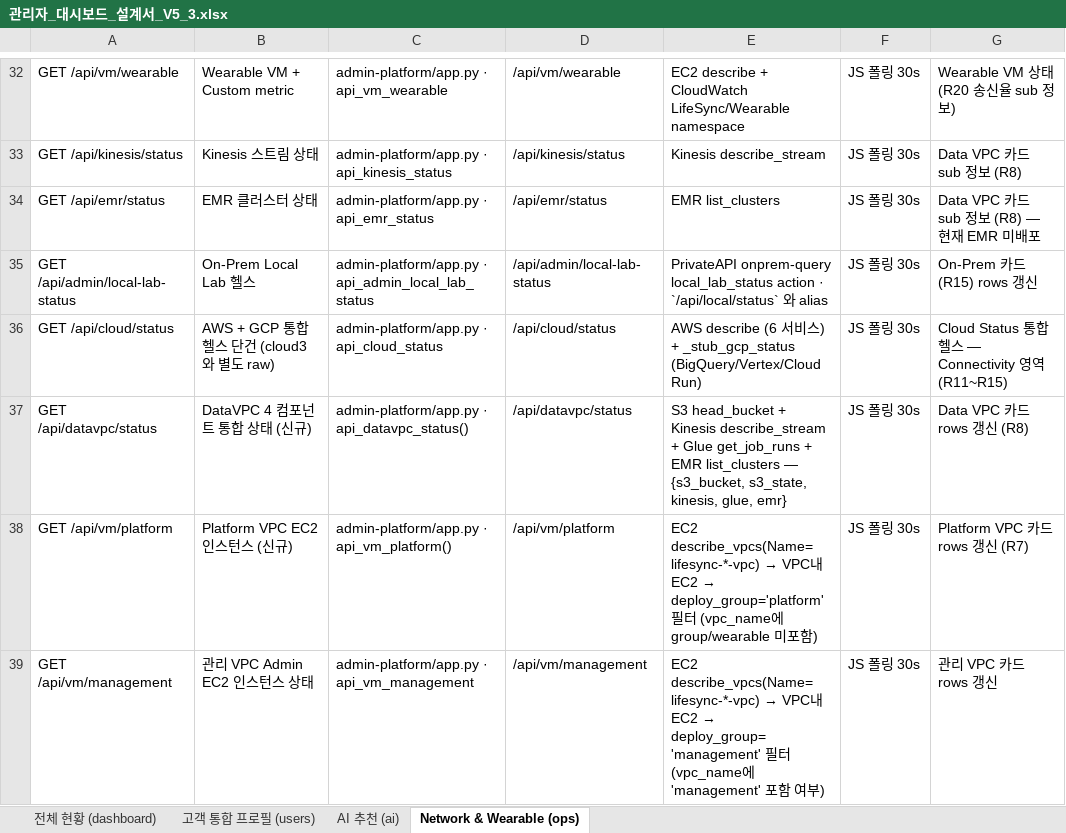
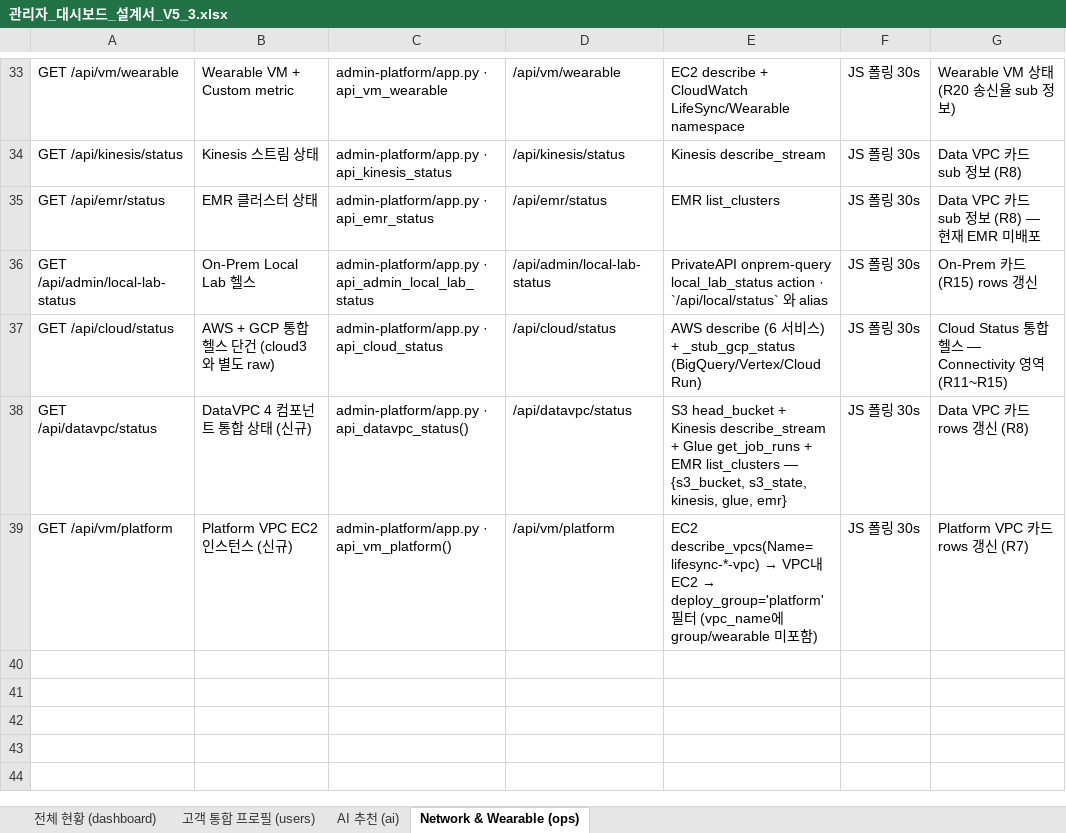
Before and after one commit to heechang375-art/lifesync360-platform, an Excel workbook: 관리자_대시보드_설계서_V5_3.xlsx, sheet Network & Wearable (ops), drawn as a sheet; only a part is shown, gaps mark what is left out; values as stored, in another font and other column widths than the file's, no borders; removed rows and columns are numbered as before the commit, all else as after; the diff covers the shown part only; the diff names each change by its address in the sheet, - before the commit and + after, or states it on an @@ line.

```diff
--- a/관리자_대시보드_설계서_V5_3.xlsx (sheet Network & Wearable (ops))
+++ b/관리자_대시보드_설계서_V5_3.xlsx (sheet Network & Wearable (ops))
-row 39: GET /api/vm/management | 관리 VPC Admin EC2 인스턴스 상태 | admin-platform/app.py · api_vm_management | /api/vm/management | EC2 describe_vpcs(Name=lifesync-*-vpc) → VPC내 EC2 → deploy_group='management' 필터 (vpc_name에 'management' 포함 여부) | JS 폴링 30s | 관리 VPC 카드 rows 갱신
```
Also changed, not shown: 4 added rows, 3 removed rows, 8 edited cells and cell formats elsewhere in this sheet, sheet AI 추천 (ai), sheet 전체 현황 (dashboard), 3 other files.
